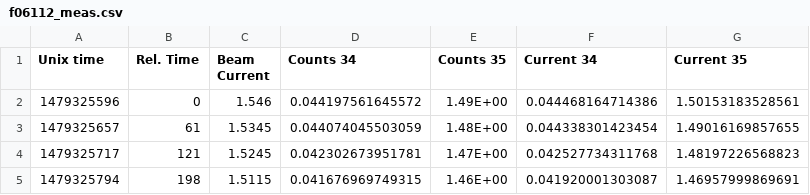
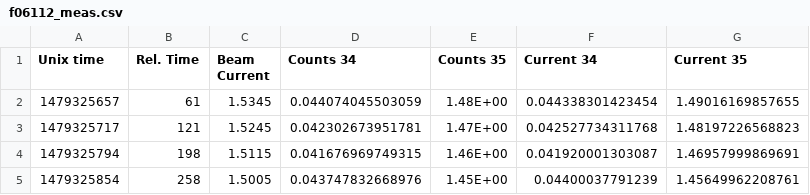
Before and after one commit to Inovesa/Inovesa_examples, a CSV file: KARA/f06112/f06112_meas.csv, drawn as a sheet; only a part is shown; the shorter side is filled out with more unchanged rows.

```diff
--- a/KARA/f06112/f06112_meas.csv
+++ b/KARA/f06112/f06112_meas.csv
@@ -1,3 +1,2 @@
 "Unix time","Rel. Time","Beam Current","Counts 34","Counts 35","Current 34","Current 35"
-1479325596,0,1.546,0.044197561645572,1.49E+00,0.044468164714386,1.50153183528561
 1479325657,61,1.5345,0.044074045503059,1.48E+00,0.044338301423454,1.49016169857655
```
Also changed, not shown: 1 other file.
